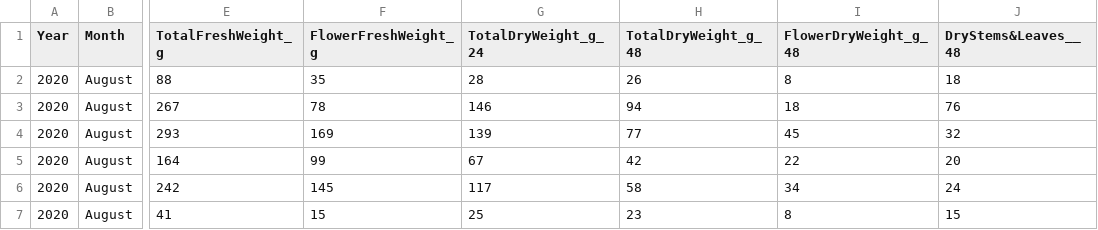
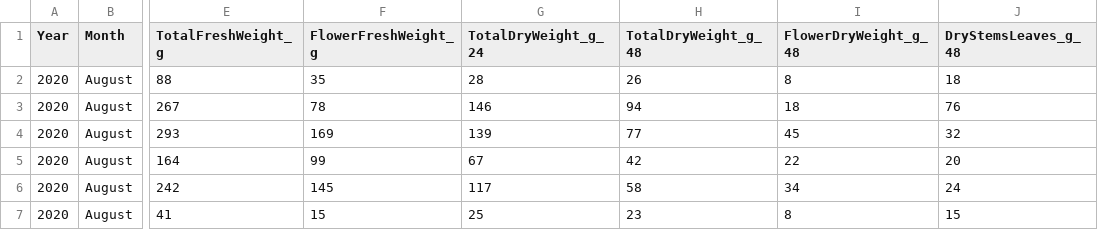
Before and after one commit to Tamara729/hemp-nutrition, a CSV file: data/Harvest_Indoor_2020.csv, drawn as a sheet; only a part is shown, gaps mark what is left out; the diff names each change by its address in the sheet, - before the commit and + after, or states it on an @@ line.

```diff
--- a/data/Harvest_Indoor_2020.csv
+++ b/data/Harvest_Indoor_2020.csv
-J1: DryStems&Leaves__48
+J1: DryStemsLeaves_g_48
```
Also changed, not shown: data/CannabinoidProfile_Indoor_2020.csv, data/EO_HarvestIndex_2020.csv, 9 other files.
